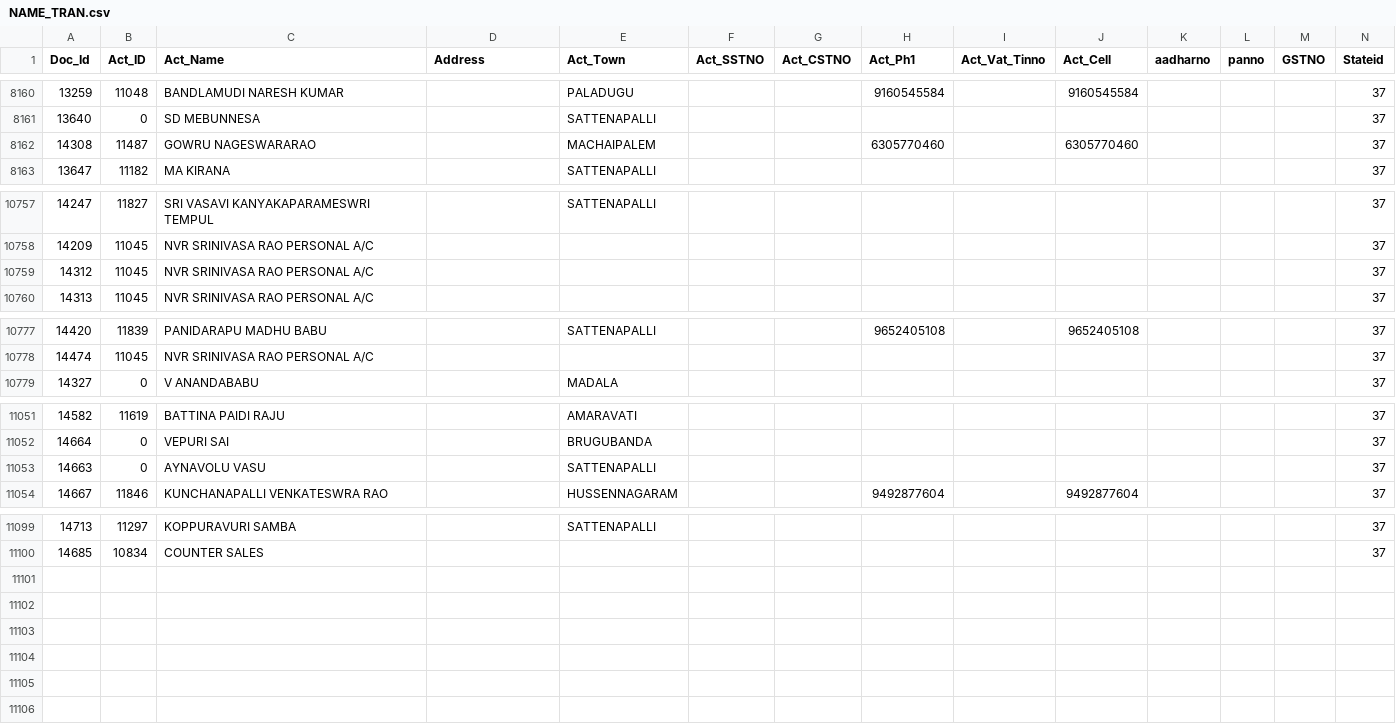
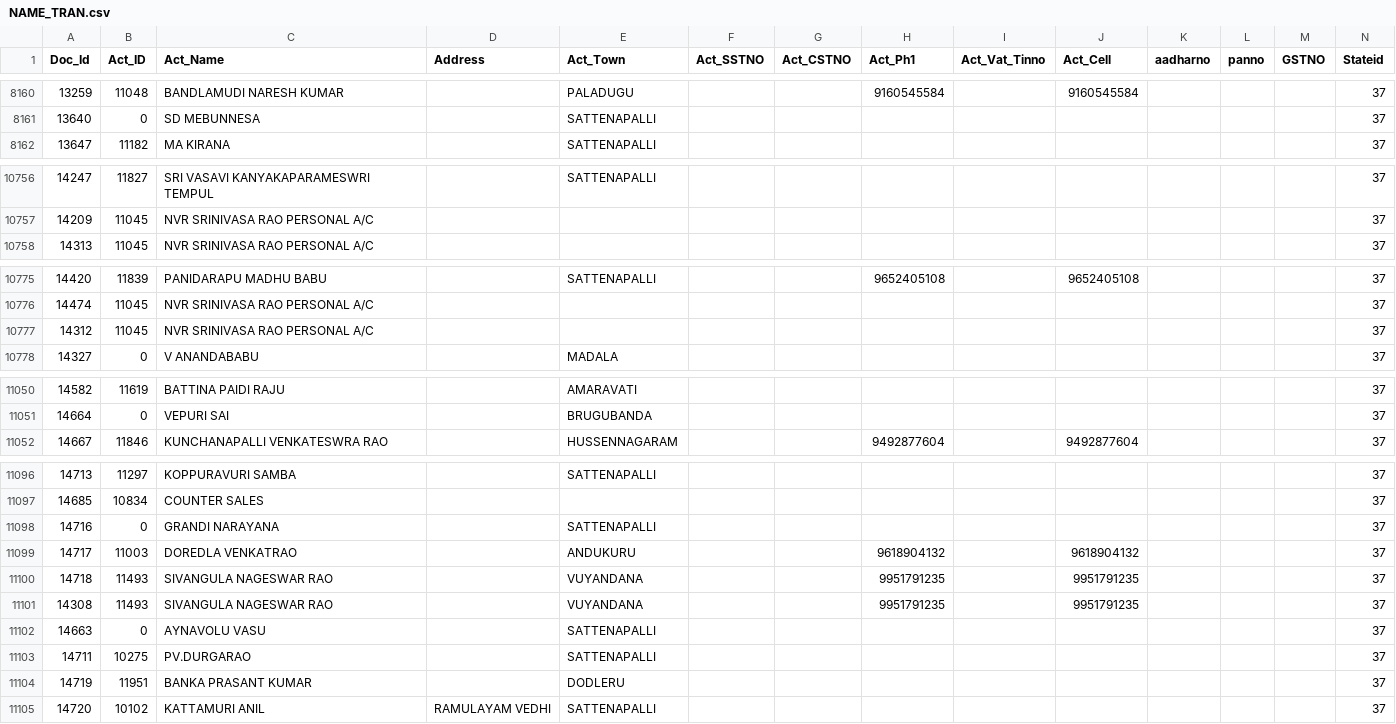
Before and after one commit to krishnasai-narayana/3goils, a CSV file: data/NAME_TRAN.csv, drawn as a sheet; only a part is shown, gaps mark what is left out; removed rows and columns are numbered as before the commit, all else as after; rows hold the shown columns only; the diff names each change by its address in the sheet, - before the commit and + after, or states it on an @@ line.

Commit message:
Data update: 24-11-2026

```diff
--- a/data/NAME_TRAN.csv
+++ b/data/NAME_TRAN.csv
-row 8162: 14308 | 11487 | GOWRU NAGESWARARAO |  | MACHAIPALEM |  |  | 6305770460 |  | 6305770460 |  |  |  | 37
@@ row 10759 moved to row 10777: 14312 @@
+row 11098: 14716 | 0 | GRANDI NARAYANA |  | SATTENAPALLI |  |  |  |  |  |  |  |  | 37
+row 11099: 14717 | 11003 | DOREDLA VENKATRAO |  | ANDUKURU |  |  | 9618904132 |  | 9618904132 |  |  |  | 37
+row 11100: 14718 | 11493 | SIVANGULA NAGESWAR RAO |  | VUYANDANA |  |  | 9951791235 |  | 9951791235 |  |  |  | 37
+row 11101: 14308 | 11493 | SIVANGULA NAGESWAR RAO |  | VUYANDANA |  |  | 9951791235 |  | 9951791235 |  |  |  | 37
@@ row 11053 moved to row 11102: 14663 @@
@@ row 11095 moved to row 11103: 14711 @@
+row 11104: 14719 | 11951 | BANKA PRASANT KUMAR |  | DODLERU |  |  |  |  |  |  |  |  | 37
+row 11105: 14720 | 10102 | KATTAMURI ANIL | RAMULAYAM VEDHI | SATTENAPALLI |  |  |  |  |  |  |  |  | 37
```
Also changed, not shown: data/CreditCard.csv, data/Doc_MaxId.csv, 10 other files.
